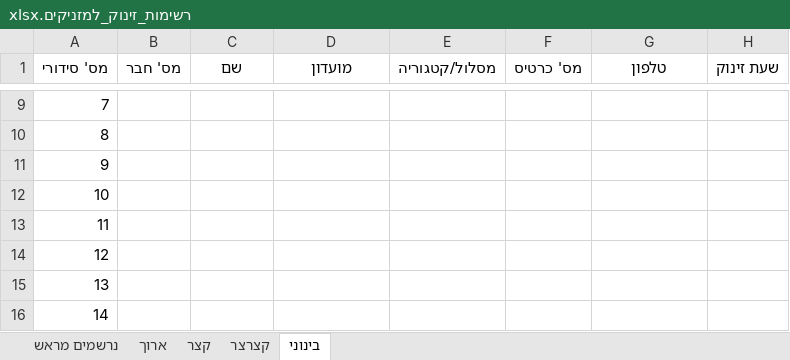
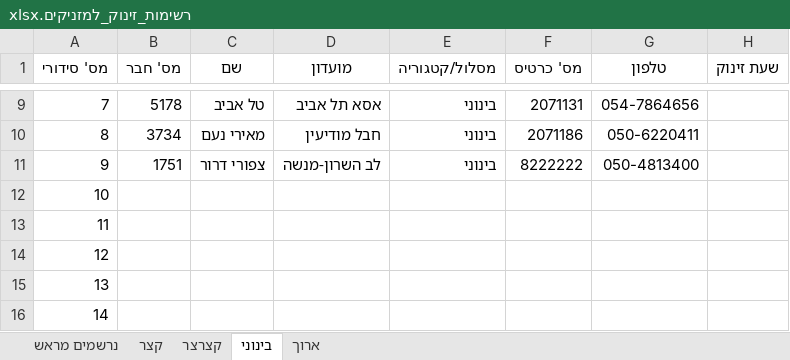
Before and after one commit to HasharonOC/hasharonoc.github.io, an Excel workbook: events/Horashim_2022/רשימות_זינוק_למזניקים.xlsx, sheet בינוני, drawn as a sheet; only a part is shown, gaps mark what is left out; values as stored, in another font and other column widths than the file's, no borders; the diff covers the shown part only; the diff names each change by its address in the sheet, - before the commit and + after, or states it on an @@ line.

```diff
--- a/events/Horashim_2022/רשימות_זינוק_למזניקים.xlsx (sheet בינוני)
+++ b/events/Horashim_2022/רשימות_זינוק_למזניקים.xlsx (sheet בינוני)
@@ sheet tab order changed: נרשמים מראש | קצר | קצרצר | בינוני | ארוך @@
-B9 (מס' חבר): (empty)
+B9 (מס' חבר): 5178
-C9 (שם): (empty)
+C9 (שם): טל אביב
-D9 (מועדון): (empty)
+D9 (מועדון): אסא תל אביב
-E9:E11 (מסלול/קטגוריה): (empty)
+E9:E11 (מסלול/קטגוריה): בינוני
-F9 (מס' כרטיס): (empty)
+F9 (מס' כרטיס): 2071131
-G9 (טלפון): (empty)
+G9 (טלפון): 054-7864656
-B10 (מס' חבר): (empty)
+B10 (מס' חבר): 3734
-C10 (שם): (empty)
+C10 (שם): מאירי נעם
-D10 (מועדון): (empty)
+D10 (מועדון): חבל מודיעין
-F10 (מס' כרטיס): (empty)
+F10 (מס' כרטיס): 2071186
-G10 (טלפון): (empty)
+G10 (טלפון): 050-6220411
-B11 (מס' חבר): (empty)
+B11 (מס' חבר): 1751
-C11 (שם): (empty)
+C11 (שם): צפורי דרור
-D11 (מועדון): (empty)
+D11 (מועדון): לב השרון-מנשה
-F11 (מס' כרטיס): (empty)
+F11 (מס' כרטיס): 8222222
-G11 (טלפון): (empty)
+G11 (טלפון): 050-4813400
```
Also changed, not shown: 30 edited cells elsewhere in this sheet, sheet קצר, sheet נרשמים מראש, sheet ארוך, events/Horashim_2022/StartList.xlsx, events/Horashim_2022/חריגים.xlsx, 2 other files.
